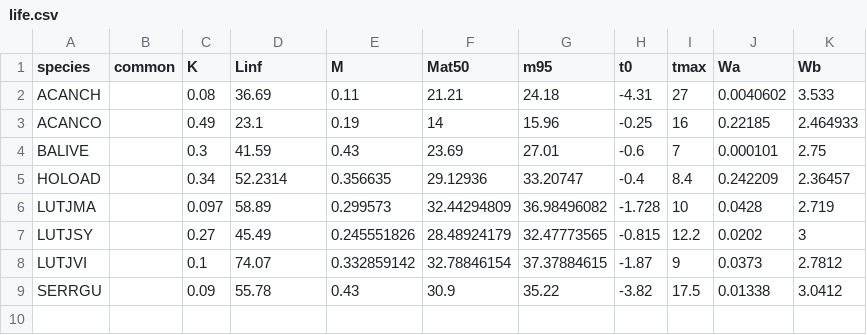
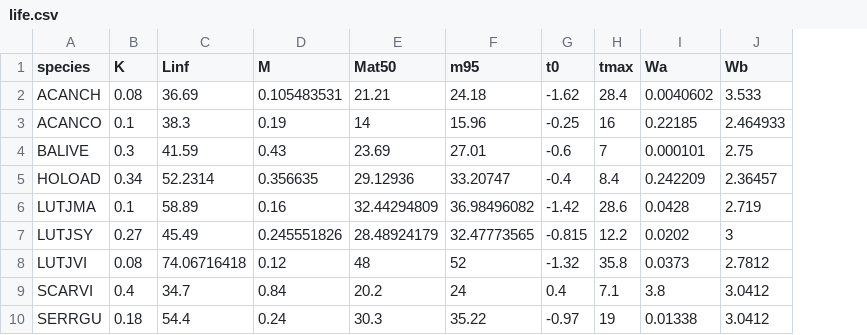
Before and after one commit to lennon-thomas/Montserrat-Length-Data, a CSV file: Sept_2016/Data/life.csv, drawn as a sheet; removed rows and columns are numbered as before the commit, all else as after; the diff names each change by its address in the sheet, - before the commit and + after, or states it on an @@ line.

Commit message:
length plots by data and gear type

```diff
--- a/Sept_2016/Data/life.csv
+++ b/Sept_2016/Data/life.csv
-column B (common), empty
-D2 (M): 0.11
+D2 (M): 0.105483531
-G2 (t0): -4.31
+G2 (t0): -1.62
-H2 (tmax): 27
+H2 (tmax): 28.4
-B3 (K): 0.49
+B3 (K): 0.1
-C3 (Linf): 23.1
+C3 (Linf): 38.3
-B6 (K): 0.097
+B6 (K): 0.1
-D6 (M): 0.299573
+D6 (M): 0.16
-G6 (t0): -1.728
+G6 (t0): -1.42
-H6 (tmax): 10
+H6 (tmax): 28.6
-B8 (K): 0.1
+B8 (K): 0.08
-C8 (Linf): 74.07
+C8 (Linf): 74.06716418
-D8 (M): 0.332859142
+D8 (M): 0.12
-E8 (Mat50): 32.78846154
+E8 (Mat50): 48
-F8 (m95): 37.37884615
+F8 (m95): 52
-G8 (t0): -1.87
+G8 (t0): -1.32
-H8 (tmax): 9
+H8 (tmax): 35.8
+row 9: SCARVI | 0.4 | 34.7 | 0.84 | 20.2 | 24 | 0.4 | 7.1 | 3.8 | 3.0412
-B10 (K): 0.09
+B10 (K): 0.18
-C10 (Linf): 55.78
+C10 (Linf): 54.4
-D10 (M): 0.43
+D10 (M): 0.24
-E10 (Mat50): 30.9
+E10 (Mat50): 30.3
-G10 (t0): -3.82
+G10 (t0): -0.97
-H10 (tmax): 17.5
+H10 (tmax): 19
```
Also changed, not shown: 5 other files.
